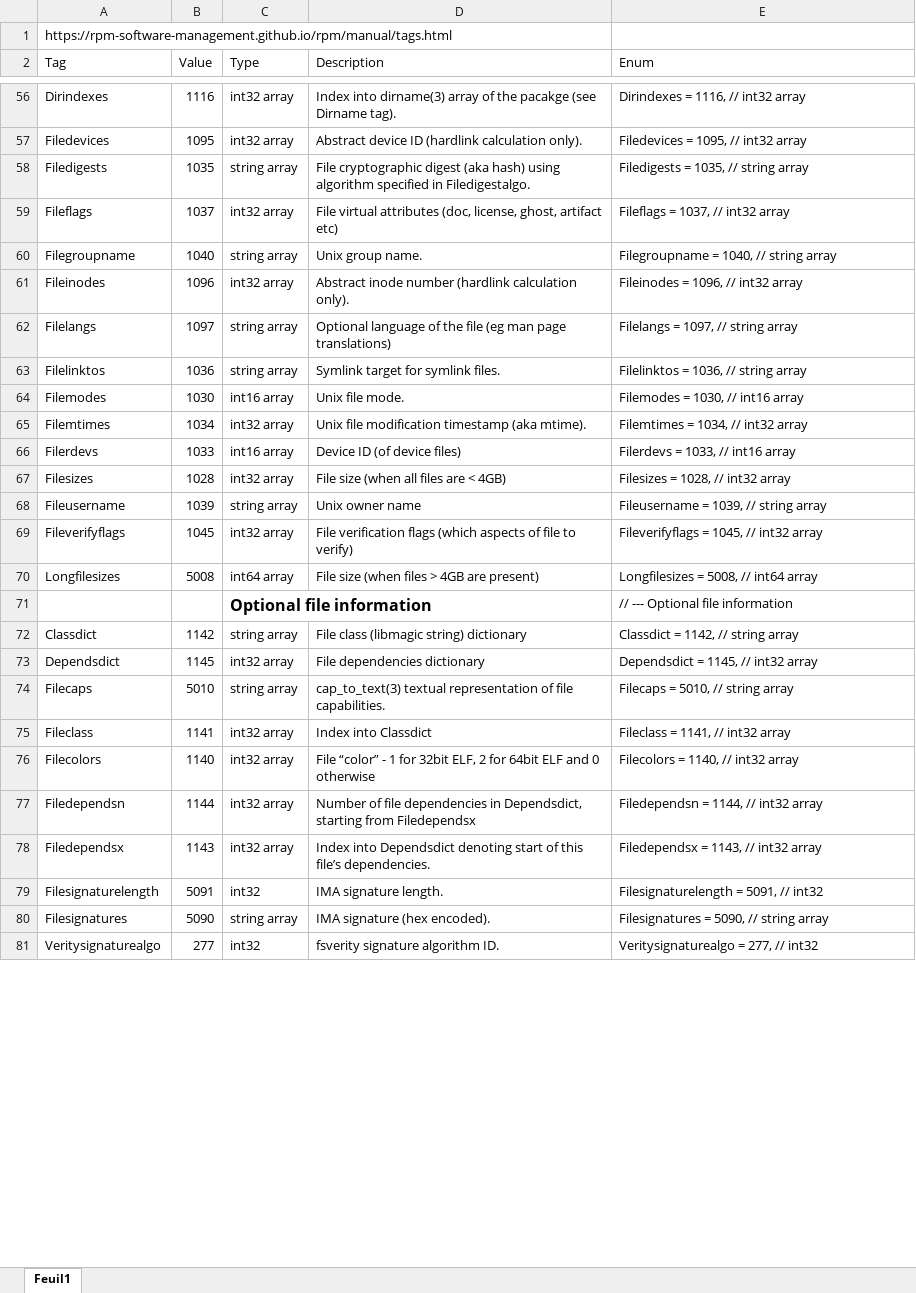
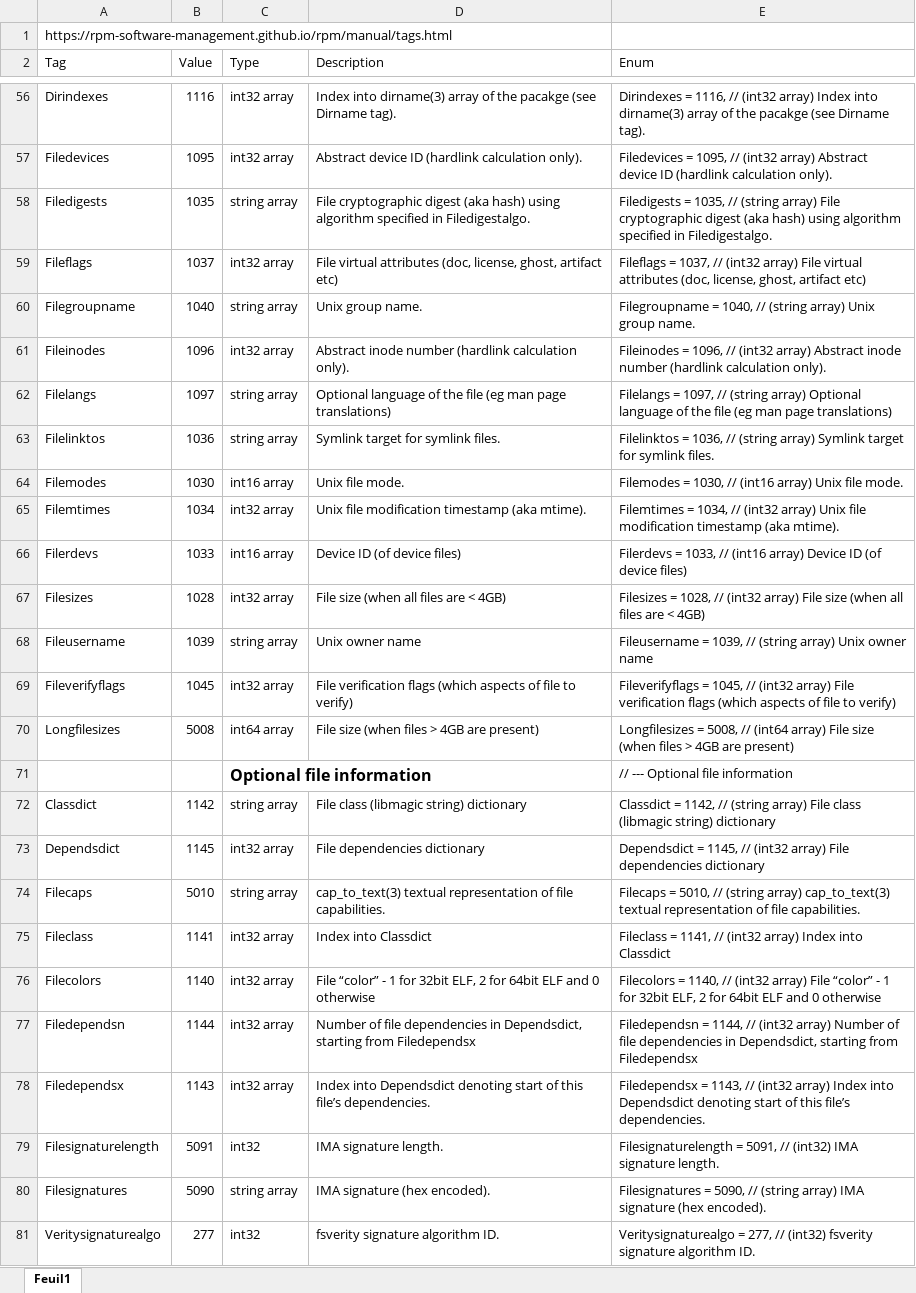
Before and after one commit to ArxOne/RpmReader, an Excel workbook: Rpm Tags.xlsx, sheet Feuil1, drawn as a sheet; only a part is shown, gaps mark what is left out; values as stored, in another font and other column widths than the file's, no borders; table styles not drawn; the diff covers the shown part only; the diff names each change by its address in the sheet, - before the commit and + after, or states it on an @@ line.

```diff
--- a/Rpm Tags.xlsx (sheet Feuil1)
+++ b/Rpm Tags.xlsx (sheet Feuil1)
-E56 (Enum): …1116, // int32 array
+E56 (Enum): …1116, // (int32 array) Index into dirname(3) array of the pacakge (see Dirname tag).
-E57 (Enum): …1095, // int32 array
+E57 (Enum): …1095, // (int32 array) Abstract device ID (hardlink calculation only).
-E58 (Enum): …1035, // string array
+E58 (Enum): …1035, // (string array) File cryptographic digest (aka hash) using algorithm specified in Filedigestalgo.
-E59 (Enum): …1037, // int32 array
+E59 (Enum): …1037, // (int32 array) File virtual attributes (doc, license, ghost, artifact etc)
-E60 (Enum): …1040, // string array
+E60 (Enum): …1040, // (string array) Unix group name.
-E61 (Enum): …1096, // int32 array
+E61 (Enum): …1096, // (int32 array) Abstract inode number (hardlink calculation only).
-E62 (Enum): …1097, // string array
+E62 (Enum): …1097, // (string array) Optional language of the file (eg man page translations)
-E63 (Enum): …1036, // string array
+E63 (Enum): …1036, // (string array) Symlink target for symlink files.
-E64 (Enum): Filemodes = 1030, // int16 array
+E64 (Enum): Filemodes = 1030, // (int16 array) Unix file mode.
-E65 (Enum): …1034, // int32 array
+E65 (Enum): …1034, // (int32 array) Unix file modification timestamp (aka mtime).
-E66 (Enum): …1033, // int16 array
+E66 (Enum): …1033, // (int16 array) Device ID (of device files)
-E67 (Enum): …1028, // int32 array
+E67 (Enum): …1028, // (int32 array) File size (when all files are < 4GB)
-E68 (Enum): Fileusername = 1039, // string array
+E68 (Enum): Fileusername = 1039, // (string array) Unix owner name
-E69 (Enum): …1045, // int32 array
+E69 (Enum): …1045, // (int32 array) File verification flags (which aspects of file to verify)
-E70 (Enum): …5008, // int64 array
+E70 (Enum): …5008, // (int64 array) File size (when files > 4GB are present)
-E72 (Enum): …1142, // string array
+E72 (Enum): …1142, // (string array) File class (libmagic string) dictionary
-E73 (Enum): …1145, // int32 array
+E73 (Enum): …1145, // (int32 array) File dependencies dictionary
-E74 (Enum): …5010, // string array
+E74 (Enum): …5010, // (string array) cap_to_text(3) textual representation of file capabilities.
-E75 (Enum): Fileclass = 1141, // int32 array
+E75 (Enum): Fileclass = 1141, // (int32 array) Index into Classdict
-E76 (Enum): …1140, // int32 array
+E76 (Enum): …1140, // (int32 array) File “color” - 1 for 32bit ELF, 2 for 64bit ELF and 0 otherwise
-E77 (Enum): …1144, // int32 array
+E77 (Enum): …1144, // (int32 array) Number of file dependencies in Dependsdict, starting from Filedependsx
-E78 (Enum): …1143, // int32 array
+E78 (Enum): …1143, // (int32 array) Index into Dependsdict denoting start of this file’s dependencies.
-E79 (Enum): …5091, // int32
+E79 (Enum): …5091, // (int32) IMA signature length.
-E80 (Enum): …5090, // string array
+E80 (Enum): …5090, // (string array) IMA signature (hex encoded).
-E81 (Enum): …277, // int32
+E81 (Enum): …277, // (int32) fsverity signature algorithm ID.
```
Also changed, not shown: 9 added rows and 211 edited cells elsewhere in this sheet, formulas that keep their value, 3 other files.
